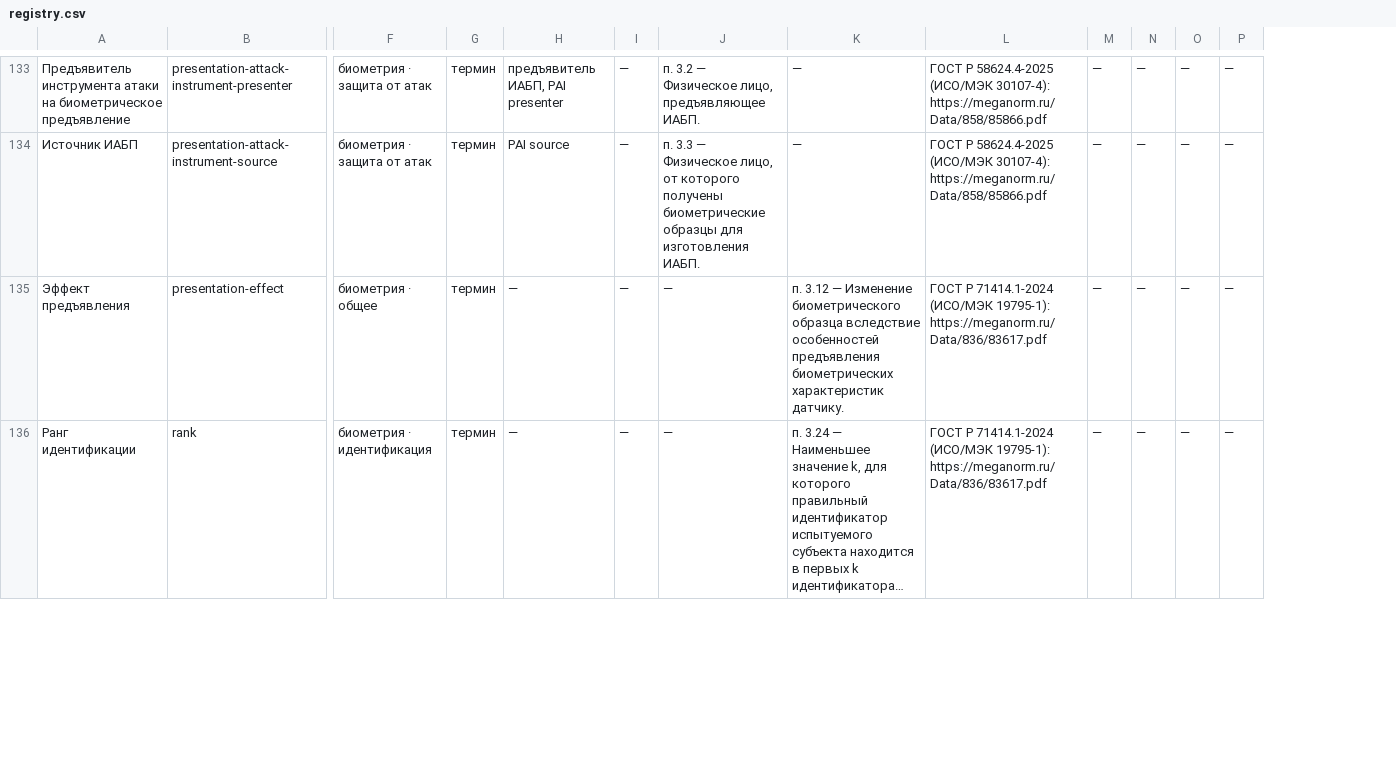
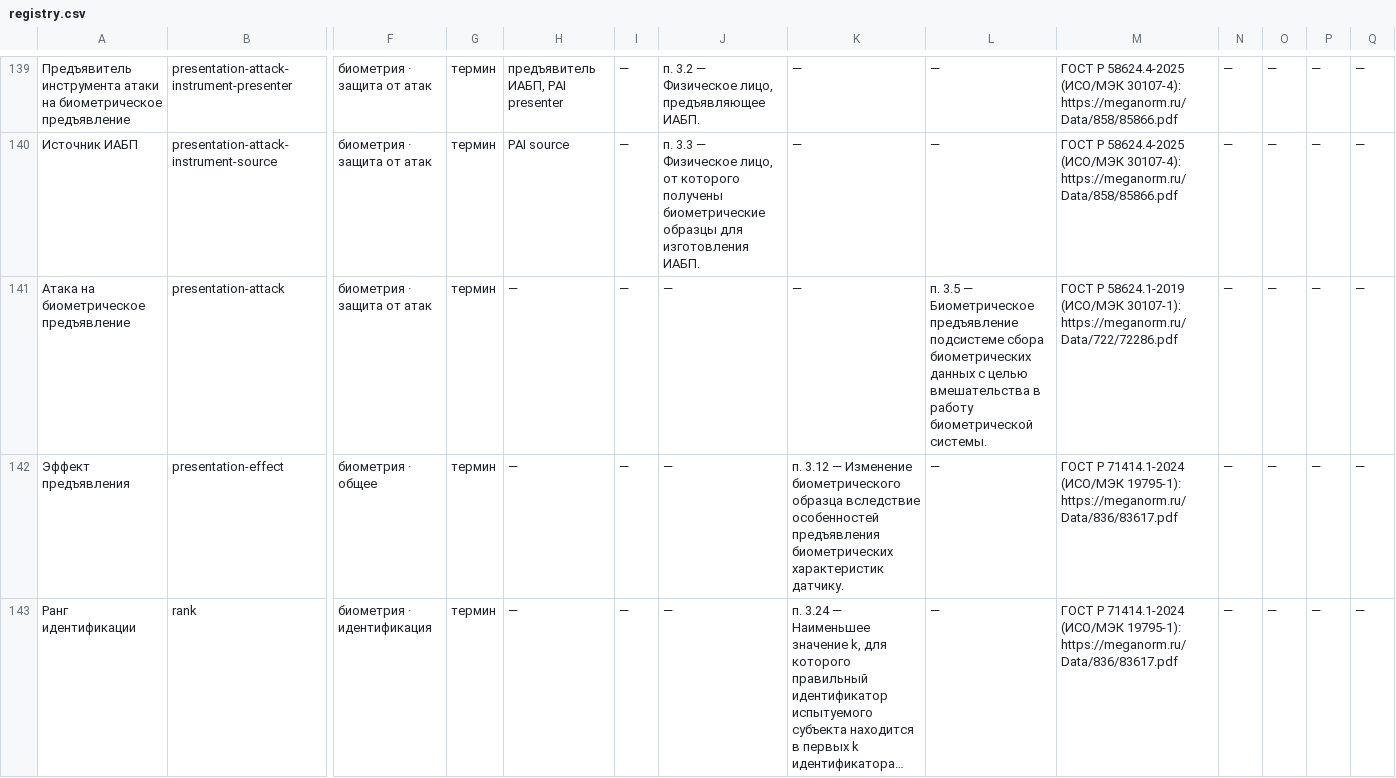
Before and after one commit to psshamshin/Biometric-Terms-Registry, a CSV file: data/out/registry.csv, drawn as a sheet; only a part is shown, gaps mark what is left out; long unchanged cells end in …; rows hold the shown columns only; the diff covers the shown part only; the diff names each change by its address in the sheet, - before the commit and + after, or states it on an @@ line.

```diff
--- a/data/out/registry.csv
+++ b/data/out/registry.csv
+column L, rows 139-140: — | —; rows 142-143: — | —
+row 141: Атака на биометрическое предъявление | presentation-attack | биометрия · защита от атак | термин | — | — | — | — | п. 3.5 — Биометрическое предъявление подсистеме сбора биометрических данных с целью вмешательства в работу биометрической системы. | ГОСТ Р 58624.1-2019 (ИСО/МЭК 30107-1): https://meganorm.ru/Data/722/72286.pdf | — | — | — | —
```
Also changed, not shown: 6 added rows and 10 edited cells elsewhere in this file, data/out/gost_2382_37/registry.csv, 29 other files.
